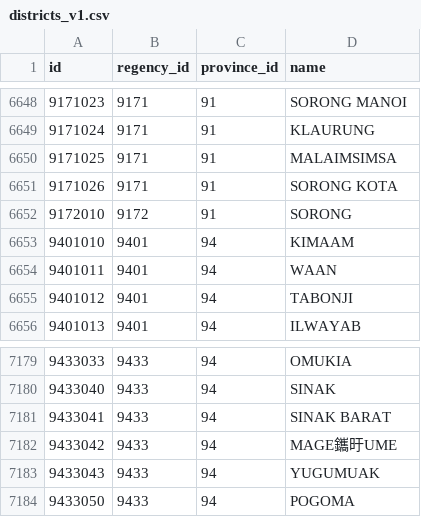
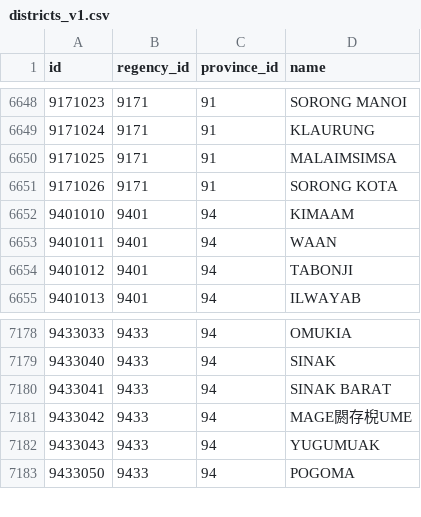
Before and after one commit to Zainal21/kadin-indonesia-region, a CSV file: src/data/csv/districts_v1.csv, drawn as a sheet; only a part is shown, gaps mark what is left out.

Commit message:
fix : csv file

```diff
--- a/src/data/csv/districts_v1.csv
+++ b/src/data/csv/districts_v1.csv
@@ -6651,3 +6651,2 @@ id,regency_id,province_id,name
 9171026,9171,91,SORONG KOTA
-9172010,9172,91,SORONG
 9401010,9401,94,KIMAAM
@@ -7181,3 +7180,3 @@ id,regency_id,province_id,name
 9433041,9433,94,SINAK BARAT
-9433042,9433,94,MAGE鑴旴UME
+9433042,9433,94,MAGE閼存棿UME
 9433043,9433,94,YUGUMUAK
```
